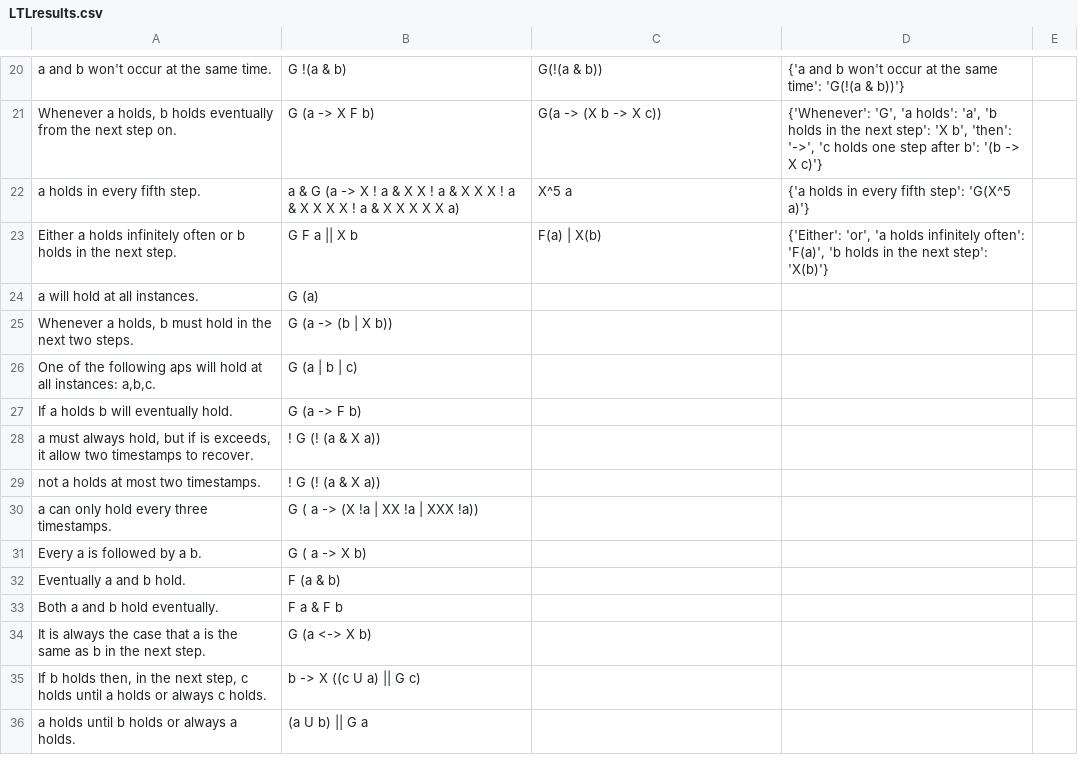
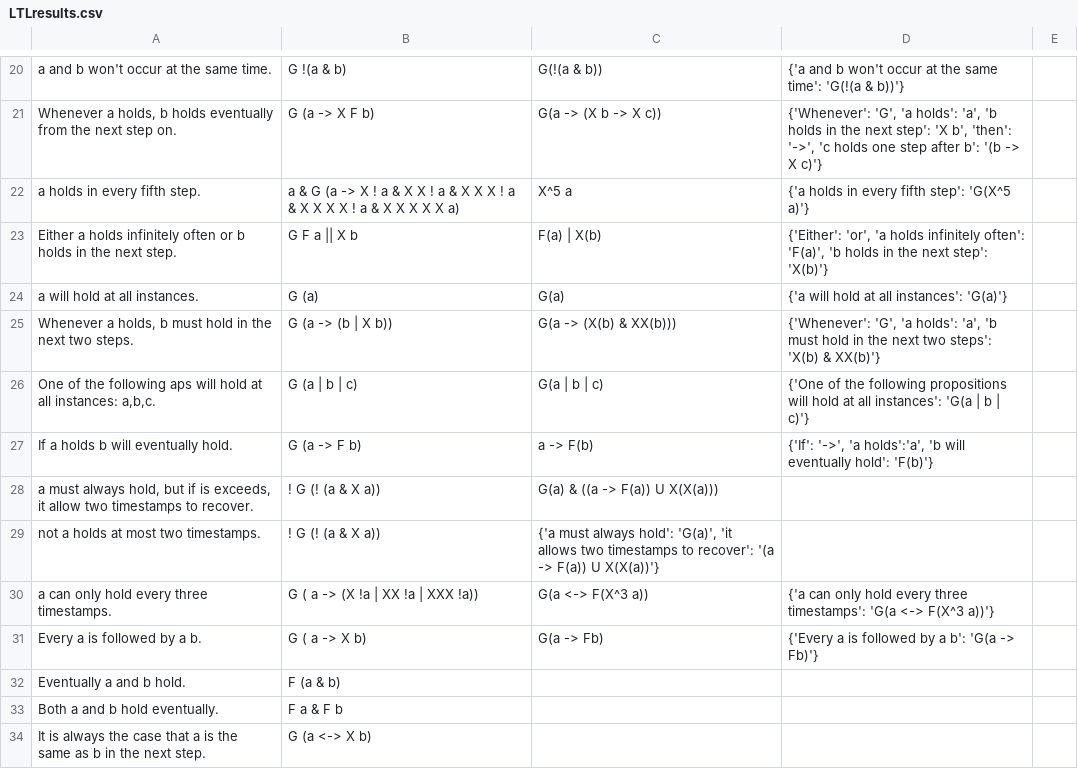
Before and after one commit to NSombekke/Logic-LLM, a CSV file: src/LTLresults.csv, drawn as a sheet; only a part is shown, gaps mark what is left out; the shorter side is filled out with more unchanged rows; the diff names each change by its address in the sheet, - before the commit and + after, or states it on an @@ line.

Commit message:
Update LTLresults.csv

```diff
--- a/src/LTLresults.csv
+++ b/src/LTLresults.csv
-C24: (empty)
+C24: G(a)
-D24: (empty)
+D24: {'a will hold at all instances': 'G(a)'}
-C25: (empty)
+C25: G(a -> (X(b) & XX(b)))
-D25: (empty)
+D25: {'Whenever': 'G', 'a holds': 'a', 'b must hold in the next two steps': 'X(b) & XX(b)'}
-C26: (empty)
+C26: G(a | b | c)
-D26: (empty)
+D26: {'One of the following propositions will hold at all instances': 'G(a | b | c)'}
-C27: (empty)
+C27: a -> F(b)
-D27: (empty)
+D27: {'If': '->', 'a holds':'a', 'b will eventually hold': 'F(b)'}
-C28: (empty)
+C28: G(a) & ((a -> F(a)) U X(X(a)))
-C29: (empty)
+C29: {'a must always hold': 'G(a)', 'it allows two timestamps to recover': '(a -> F(a)) U X(X(a))'}
-C30: (empty)
+C30: G(a <-> F(X^3 a))
-D30: (empty)
+D30: {'a can only hold every three timestamps': 'G(a <-> F(X^3 a))'}
-C31: (empty)
+C31: G(a -> Fb)
-D31: (empty)
+D31: {'Every a is followed by a b': 'G(a -> Fb)'}
```
